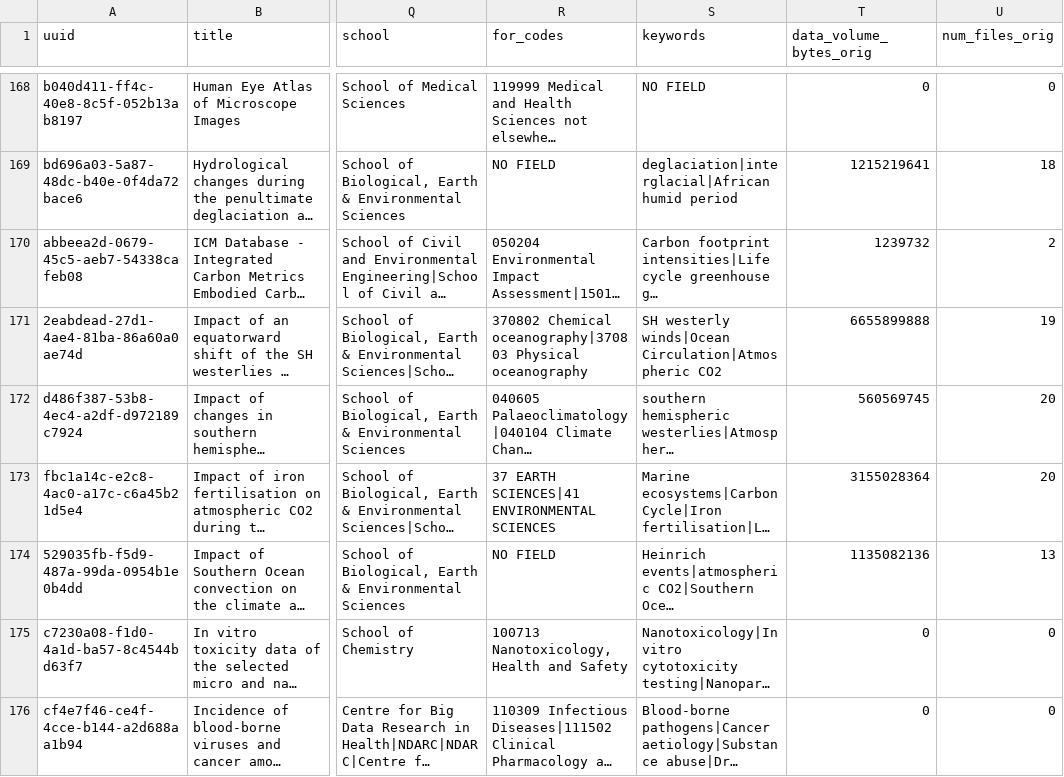
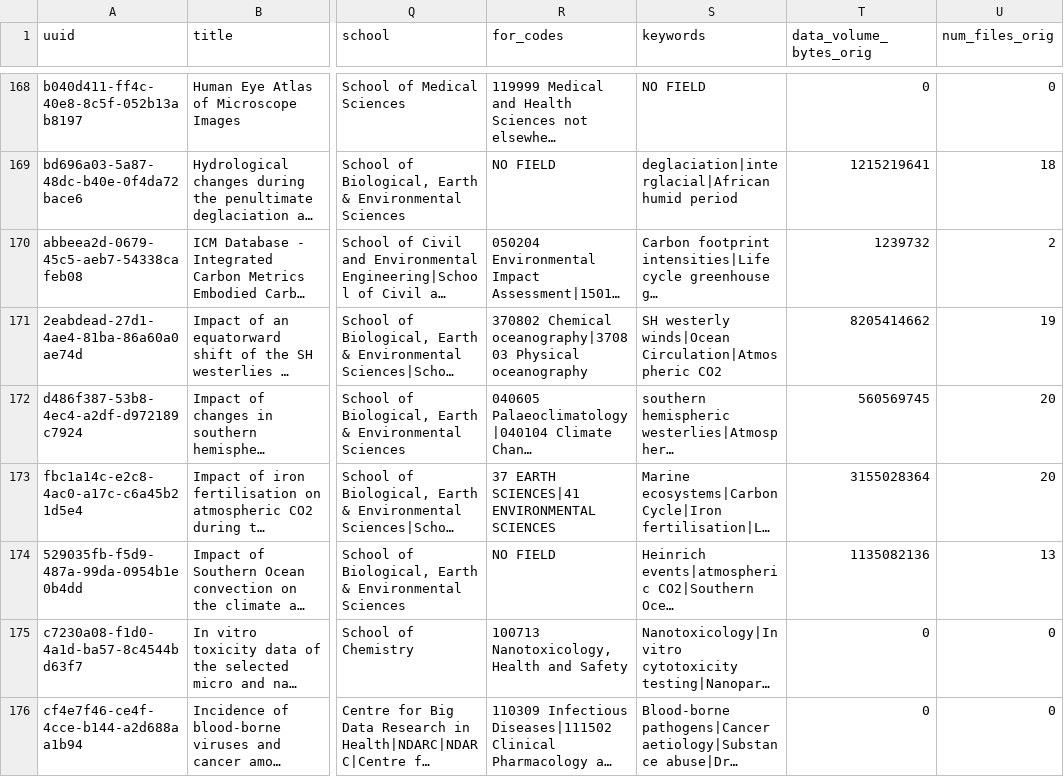
Before and after one commit to gerrydevine/dataset_stats_csvs, a CSV file: outputs/unsworks_datasets.csv, drawn as a sheet; only a part is shown, gaps mark what is left out; long unchanged cells end in …; the diff names each change by its address in the sheet, - before the commit and + after, or states it on an @@ line.

Commit message:
committing files

```diff
--- a/outputs/unsworks_datasets.csv
+++ b/outputs/unsworks_datasets.csv
-T171 (data_volume_bytes_orig): 6655899888
+T171 (data_volume_bytes_orig): 8205414662
```
